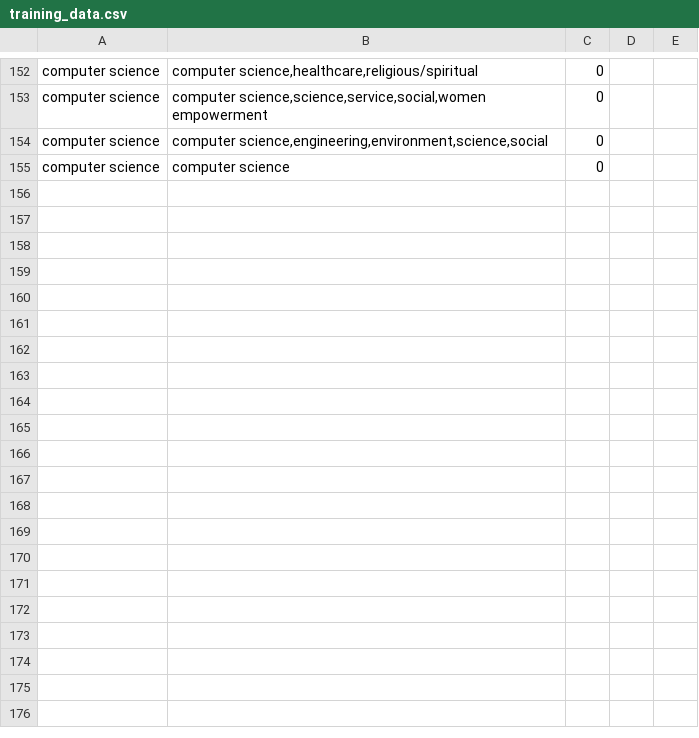
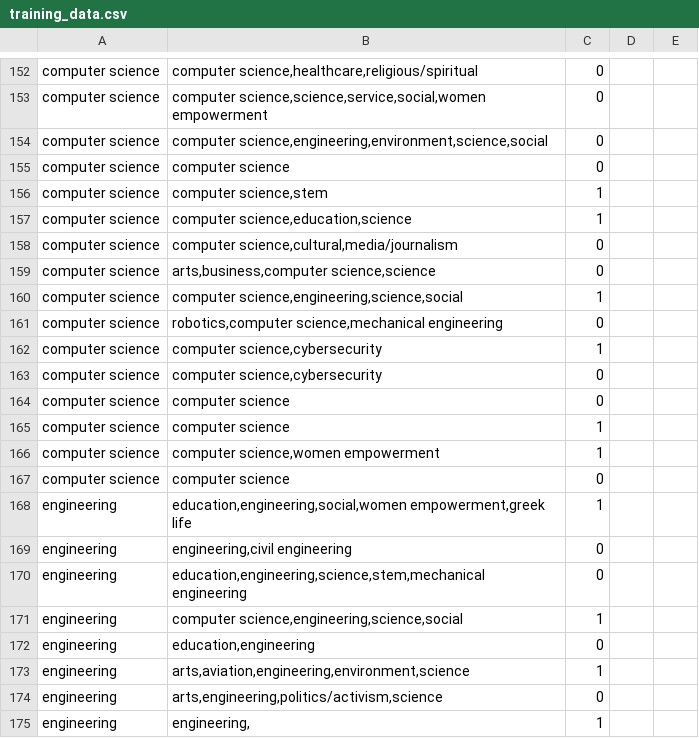
Before and after one commit to gapuzjia/Innovate4SDSUHackathon, a CSV file: training_data.csv, drawn as a sheet; only a part is shown, gaps mark what is left out; the diff covers the shown part only; the diff names each change by its address in the sheet, - before the commit and + after, or states it on an @@ line.

```diff
--- a/training_data.csv
+++ b/training_data.csv
+row 156: computer science | computer science,stem | 1
+row 157: computer science | computer science,education,science | 1
+row 158: computer science | computer science,cultural,media/journalism | 0
+row 159: computer science | arts,business,computer science,science | 0
+row 160: computer science | computer science,engineering,science,social | 1
+row 161: computer science | robotics,computer science,mechanical engineering | 0
+row 162: computer science | computer science,cybersecurity | 1
+row 163: computer science | computer science,cybersecurity | 0
+row 164: computer science | computer science | 0
+row 165: computer science | computer science | 1
+row 166: computer science | computer science,women empowerment | 1
+row 167: computer science | computer science | 0
+row 168: engineering | education,engineering,social,women empowerment,greek life | 1
+row 169: engineering | engineering,civil engineering | 0
+row 170: engineering | education,engineering,science,stem,mechanical engineering | 0
+row 171: engineering | computer science,engineering,science,social | 1
+row 172: engineering | education,engineering | 0
+row 173: engineering | arts,aviation,engineering,environment,science | 1
+row 174: engineering | arts,engineering,politics/activism,science | 0
+row 175: engineering | engineering, | 1
```
Also changed, not shown: 38 added rows elsewhere in this file, clubs.csv, 5 other files.
